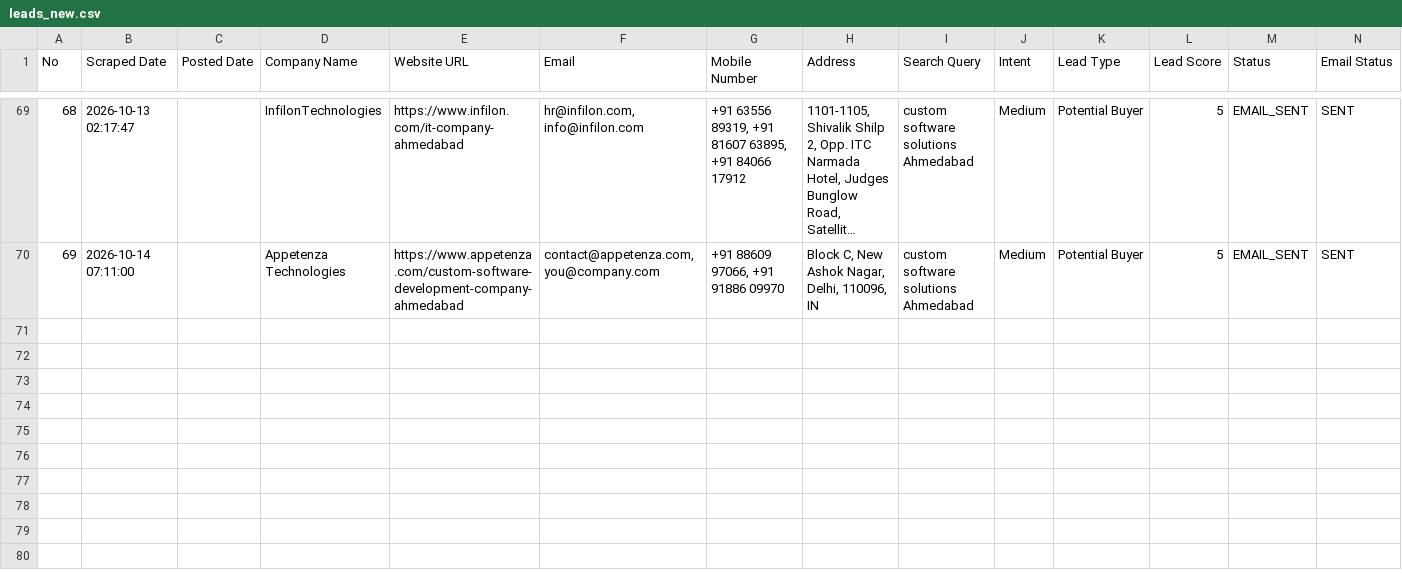
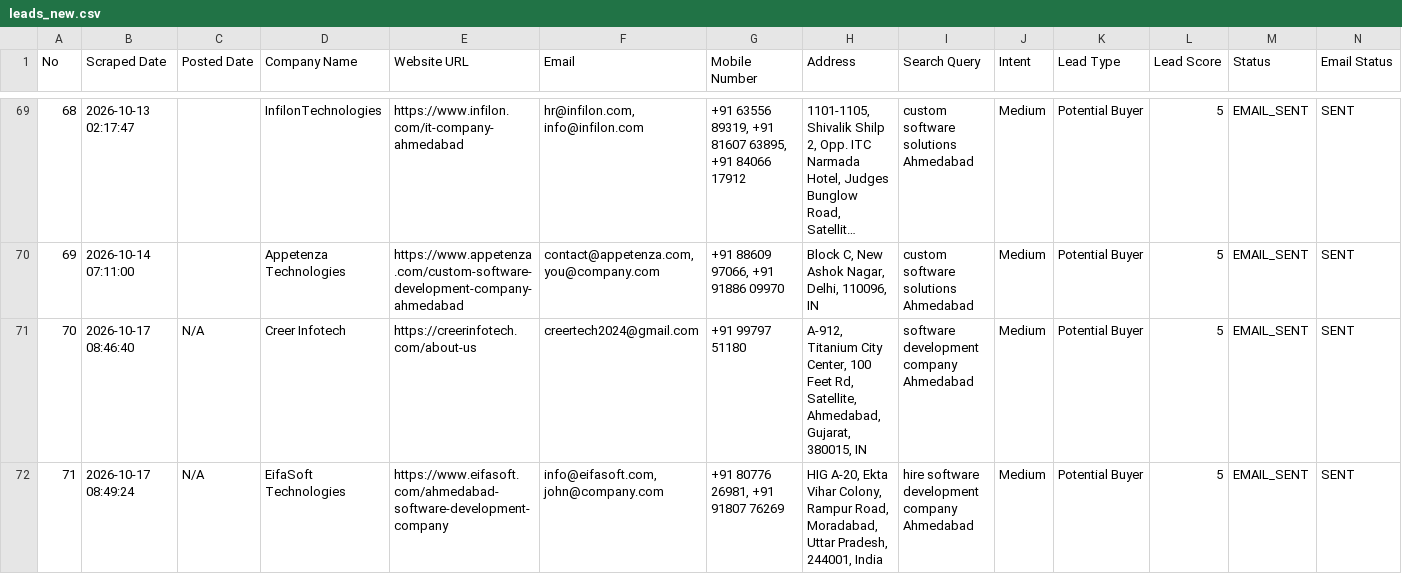
Before and after one commit to yashvi19031998-lgtm/mini-ecommerce-interview-practical, a CSV file: test-demo/leads_new.csv, drawn as a sheet; only a part is shown, gaps mark what is left out; long unchanged cells end in …; rows hold the shown columns only; the diff names each change by its address in the sheet, - before the commit and + after, or states it on an @@ line.

Commit message:
Add auto-pending email dispatch and optimize 1-hour cron

```diff
--- a/test-demo/leads_new.csv
+++ b/test-demo/leads_new.csv
+row 71: 70 | 2026-10-17 08:46:40 | N/A | Creer Infotech | https://creerinfotech.com/about-us | creertech2024@gmail.com | +91 99797 51180 | A-912, Titanium City Center, 100 Feet Rd, Satellite, Ahmedabad, Gujarat, 380015, IN | software development company Ahmedabad | Medium | Potential Buyer | 5 | EMAIL_SENT | SENT
+row 72: 71 | 2026-10-17 08:49:24 | N/A | EifaSoft Technologies | https://www.eifasoft.com/ahmedabad-software-development-company | info@eifasoft.com, john@company.com | +91 80776 26981, +91 91807 76269 | HIG A-20, Ekta Vihar Colony, Rampur Road, Moradabad, Uttar Pradesh, 244001, India | hire software development company Ahmedabad | Medium | Potential Buyer | 5 | EMAIL_SENT | SENT
```
Also changed, not shown: test-demo/all_leads_master.csv, test-demo/rejected_leads_new.csv, 3 other files.
